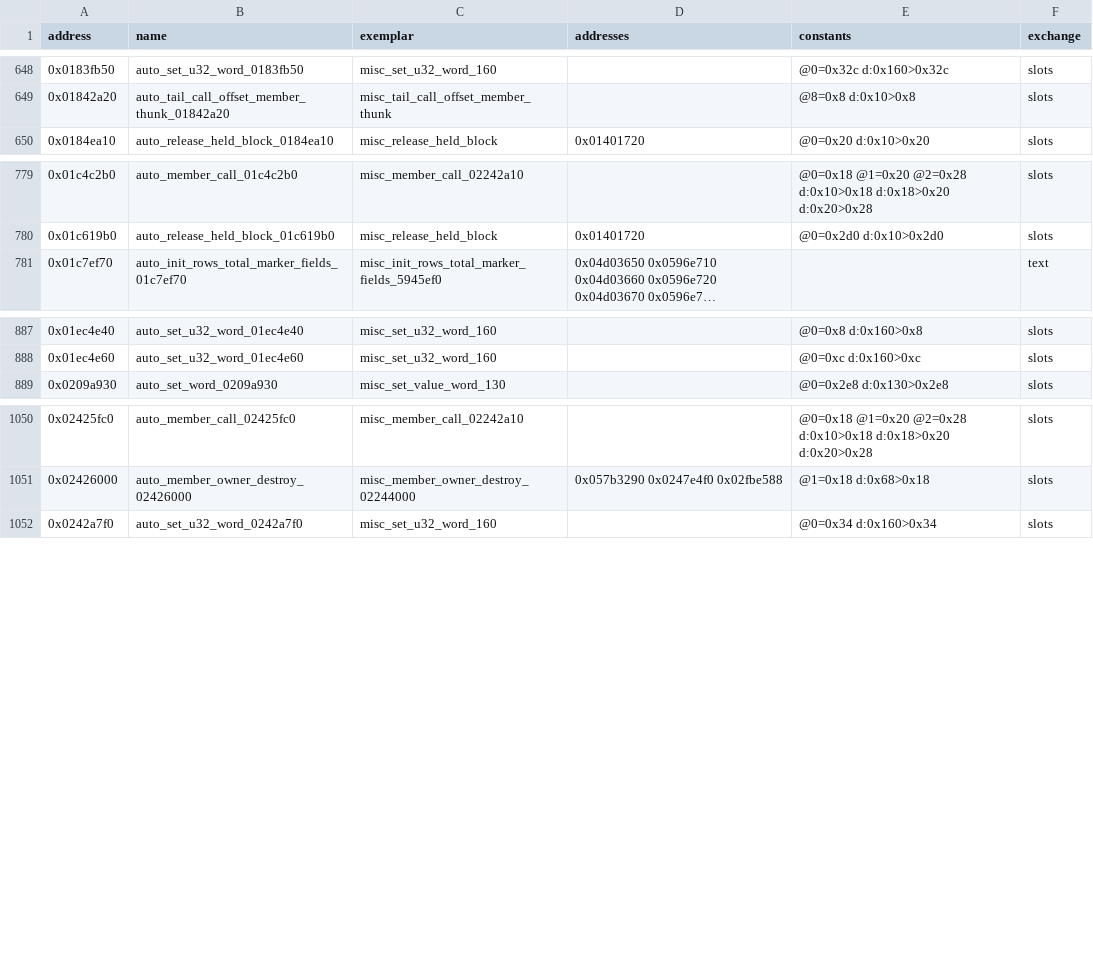
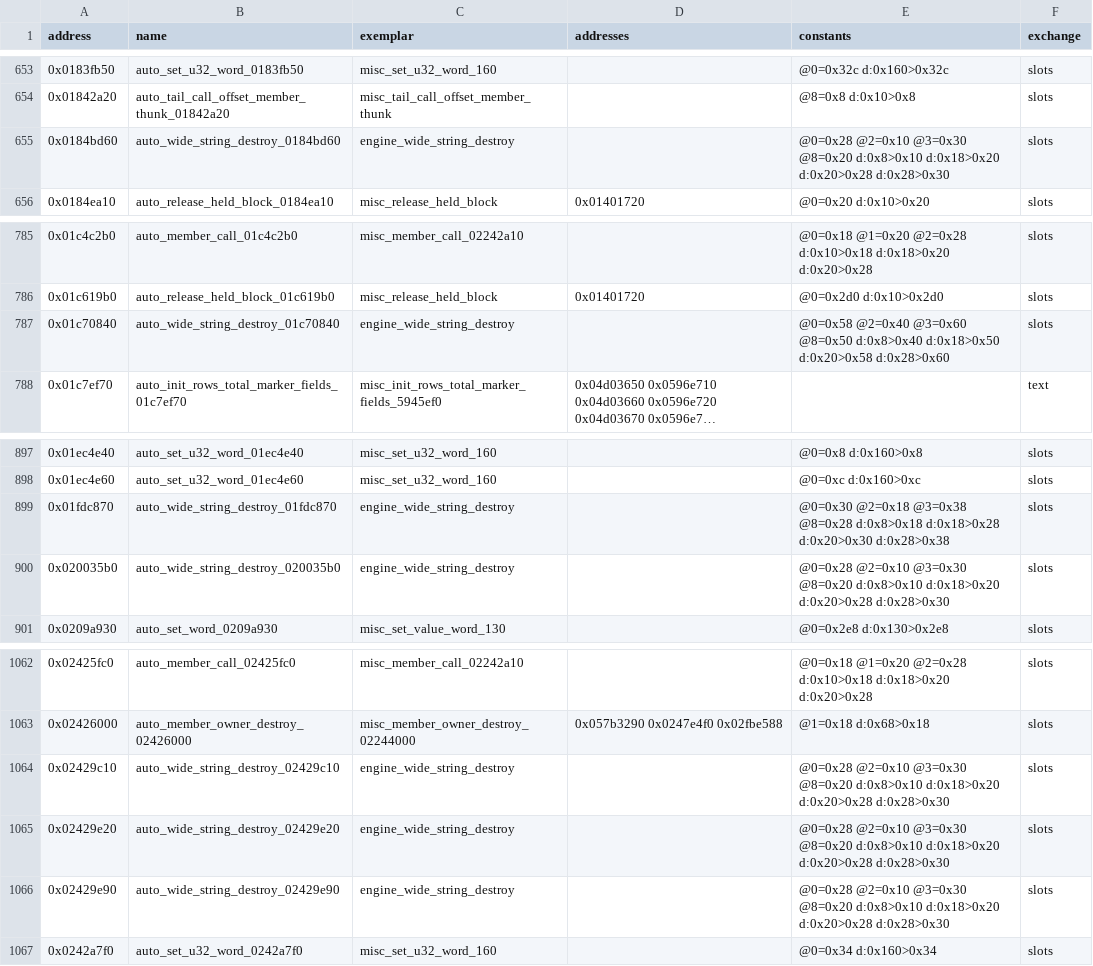
Before and after one commit to Jeffiest/Paleblood, a CSV file: game/auto/near_copies.csv, drawn as a sheet; only a part is shown, gaps mark what is left out; long unchanged cells end in …; the diff covers the shown part only; the diff names each change by its address in the sheet, - before the commit and + after, or states it on an @@ line.

```diff
--- a/game/auto/near_copies.csv
+++ b/game/auto/near_copies.csv
+row 655: 0x0184bd60 | auto_wide_string_destroy_0184bd60 | engine_wide_string_destroy |  | @0=0x28 @2=0x10 @3=0x30 @8=0x20 d:0x8>0x10 d:0x18>0x20 d:0x20>0x28 d:0x28>0x30 | slots
+row 787: 0x01c70840 | auto_wide_string_destroy_01c70840 | engine_wide_string_destroy |  | @0=0x58 @2=0x40 @3=0x60 @8=0x50 d:0x8>0x40 d:0x18>0x50 d:0x20>0x58 d:0x28>0x60 | slots
+row 899: 0x01fdc870 | auto_wide_string_destroy_01fdc870 | engine_wide_string_destroy |  | @0=0x30 @2=0x18 @3=0x38 @8=0x28 d:0x8>0x18 d:0x18>0x28 d:0x20>0x30 d:0x28>0x38 | slots
+row 900: 0x020035b0 | auto_wide_string_destroy_020035b0 | engine_wide_string_destroy |  | @0=0x28 @2=0x10 @3=0x30 @8=0x20 d:0x8>0x10 d:0x18>0x20 d:0x20>0x28 d:0x28>0x30 | slots
+row 1064: 0x02429c10 | auto_wide_string_destroy_02429c10 | engine_wide_string_destroy |  | @0=0x28 @2=0x10 @3=0x30 @8=0x20 d:0x8>0x10 d:0x18>0x20 d:0x20>0x28 d:0x28>0x30 | slots
+row 1065: 0x02429e20 | auto_wide_string_destroy_02429e20 | engine_wide_string_destroy |  | @0=0x28 @2=0x10 @3=0x30 @8=0x20 d:0x8>0x10 d:0x18>0x20 d:0x20>0x28 d:0x28>0x30 | slots
+row 1066: 0x02429e90 | auto_wide_string_destroy_02429e90 | engine_wide_string_destroy |  | @0=0x28 @2=0x10 @3=0x30 @8=0x20 d:0x8>0x10 d:0x18>0x20 d:0x20>0x28 d:0x28>0x30 | slots
```
Also changed, not shown: 13 added rows elsewhere in this file, game/auto/near_exemplars.csv, 9 other files.
